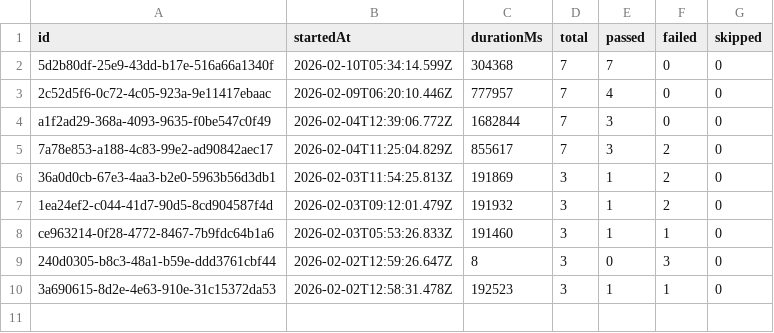
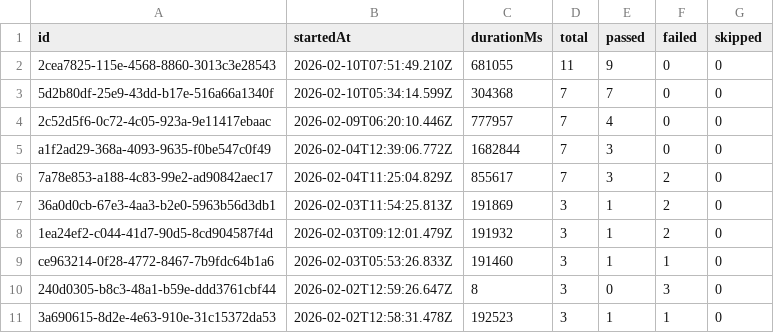
Before and after one commit to Shunyalabsai/widgets-automation, a CSV file: docs/exports/all-runs-summary.csv, drawn as a sheet.

```diff
--- a/docs/exports/all-runs-summary.csv
+++ b/docs/exports/all-runs-summary.csv
@@ -1,2 +1,3 @@
 id,startedAt,durationMs,total,passed,failed,skipped
+2cea7825-115e-4568-8860-3013c3e28543,2026-02-10T07:51:49.210Z,681055,11,9,0,0
 5d2b80df-25e9-43dd-b17e-516a66a1340f,2026-02-10T05:34:14.599Z,304368,7,7,0,0
```
Also changed, not shown: docs/exports/current-run.csv, 6 other files.
